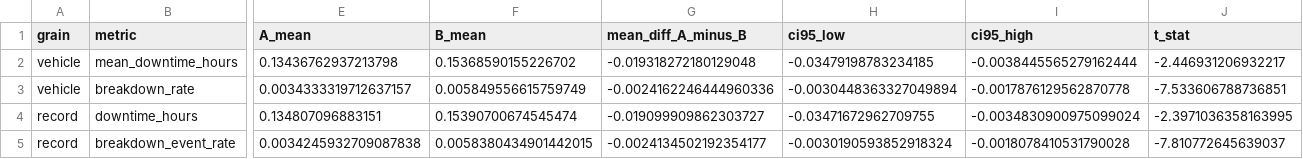
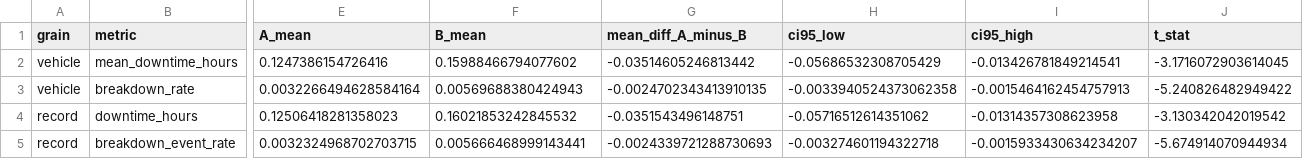
Before and after one commit to anika0273/fleet-data, a CSV file: fleet-data-redesign/outputs/predictive_maintenance/pm_ab_summary.csv, drawn as a sheet; only a part is shown, gaps mark what is left out; the diff covers the shown part only; the diff names each change by its address in the sheet, - before the commit and + after, or states it on an @@ line.

```diff
--- a/fleet-data-redesign/outputs/predictive_maintenance/pm_ab_summary.csv
+++ b/fleet-data-redesign/outputs/predictive_maintenance/pm_ab_summary.csv
-E2 (A_mean): 0.13436762937213798
+E2 (A_mean): 0.1247386154726416
-F2 (B_mean): 0.15368590155226702
+F2 (B_mean): 0.15988466794077602
-G2 (mean_diff_A_minus_B): -0.019318272180129048
+G2 (mean_diff_A_minus_B): -0.03514605246813442
-H2 (ci95_low): -0.03479198783234185
+H2 (ci95_low): -0.05686532308705429
-I2 (ci95_high): -0.0038445565279162444
+I2 (ci95_high): -0.013426781849214541
-J2 (t_stat): -2.446931206932217
+J2 (t_stat): -3.1716072903614045
-E3 (A_mean): 0.0034333319712637157
+E3 (A_mean): 0.0032266494628584164
-F3 (B_mean): 0.005849556615759749
+F3 (B_mean): 0.00569688380424943
-G3 (mean_diff_A_minus_B): -0.0024162246444960336
+G3 (mean_diff_A_minus_B): -0.0024702343413910135
-H3 (ci95_low): -0.0030448363327049894
+H3 (ci95_low): -0.0033940524373062358
-I3 (ci95_high): -0.0017876129562870778
+I3 (ci95_high): -0.0015464162454757913
-J3 (t_stat): -7.533606788736851
+J3 (t_stat): -5.240826482949422
-E4 (A_mean): 0.134807096883151
+E4 (A_mean): 0.12506418281358023
-F4 (B_mean): 0.15390700674545474
+F4 (B_mean): 0.16021853242845532
-G4 (mean_diff_A_minus_B): -0.019099909862303727
+G4 (mean_diff_A_minus_B): -0.0351543496148751
-H4 (ci95_low): -0.03471672962709755
+H4 (ci95_low): -0.05716512614351062
-I4 (ci95_high): -0.0034830900975099024
+I4 (ci95_high): -0.01314357308623958
-J4 (t_stat): -2.3971036358163995
+J4 (t_stat): -3.130342042019542
-E5 (A_mean): 0.0034245932709087838
+E5 (A_mean): 0.0032324968702703715
-F5 (B_mean): 0.0058380434901442015
+F5 (B_mean): 0.005666468999143441
-G5 (mean_diff_A_minus_B): -0.0024134502192354177
+G5 (mean_diff_A_minus_B): -0.0024339721288730693
-H5 (ci95_low): -0.0030190593852918324
+H5 (ci95_low): -0.003274601194322718
-I5 (ci95_high): -0.0018078410531790028
+I5 (ci95_high): -0.0015933430634234207
-J5 (t_stat): -7.810772645639037
+J5 (t_stat): -5.674914070944934
```
Also changed, not shown: 20 edited cells elsewhere in this file, fleet-data-redesign/outputs/device_comparison/dev_uplift_by_vehicle.csv, fleet-data-redesign/outputs/device_comparison/dev_uplift_feature_modulators.csv, 44 other files.
